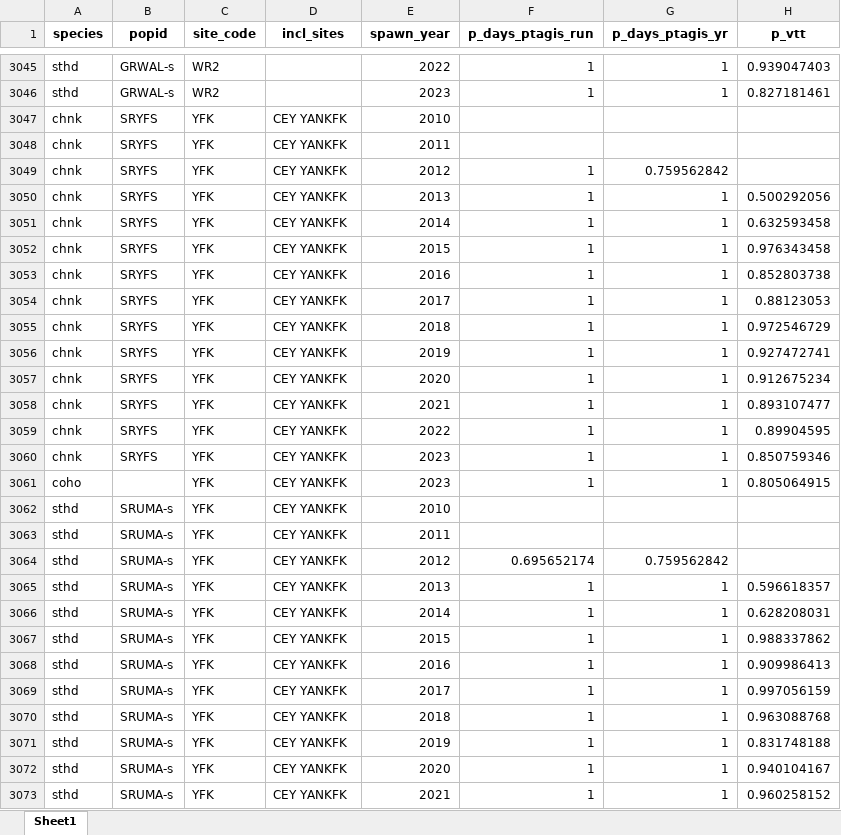
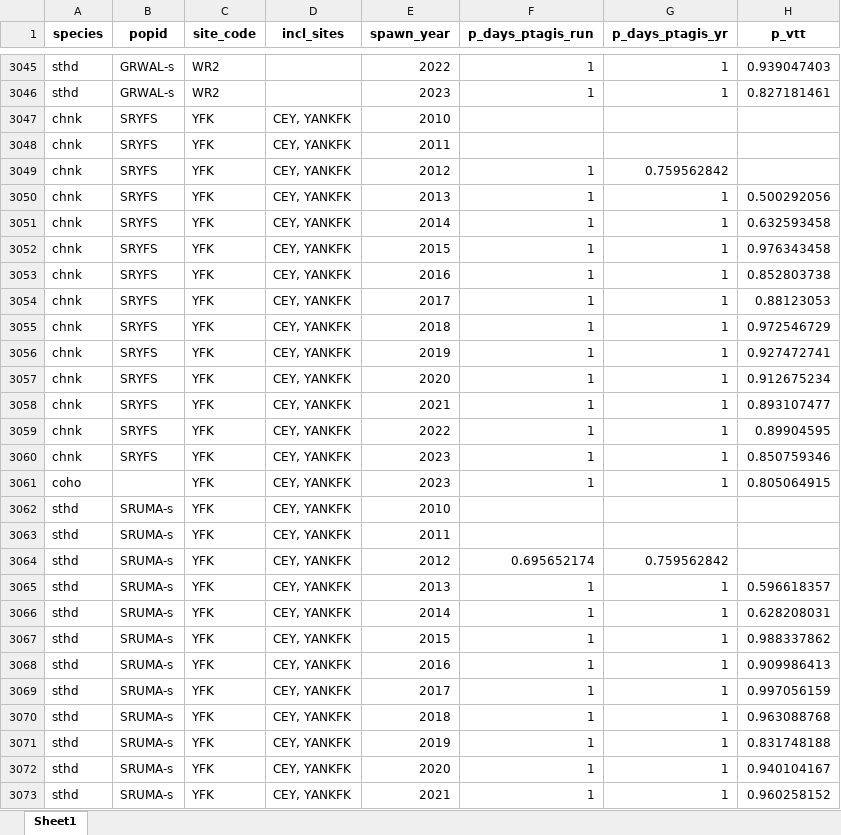
Before and after one commit to NPTfisheries/SnakeRiverIPTDS, an Excel workbook: output/iptds_operations/dabom_site_operations_2024-10-07.xlsx, sheet Sheet1, drawn as a sheet; only a part is shown, gaps mark what is left out; values as stored, in another font and other column widths than the file's, no borders; the diff covers the shown part only; the diff names each change by its address in the sheet, - before the commit and + after, or states it on an @@ line.

Commit message:
fixed incl_sites in dabom site operations

```diff
--- a/output/iptds_operations/dabom_site_operations_2024-10-07.xlsx (sheet Sheet1)
+++ b/output/iptds_operations/dabom_site_operations_2024-10-07.xlsx (sheet Sheet1)
-D3047:D3073 (incl_sites): CEY YANKFK
+D3047:D3073 (incl_sites): CEY, YANKFK
```
Also changed, not shown: 31 edited cells elsewhere in this sheet.
